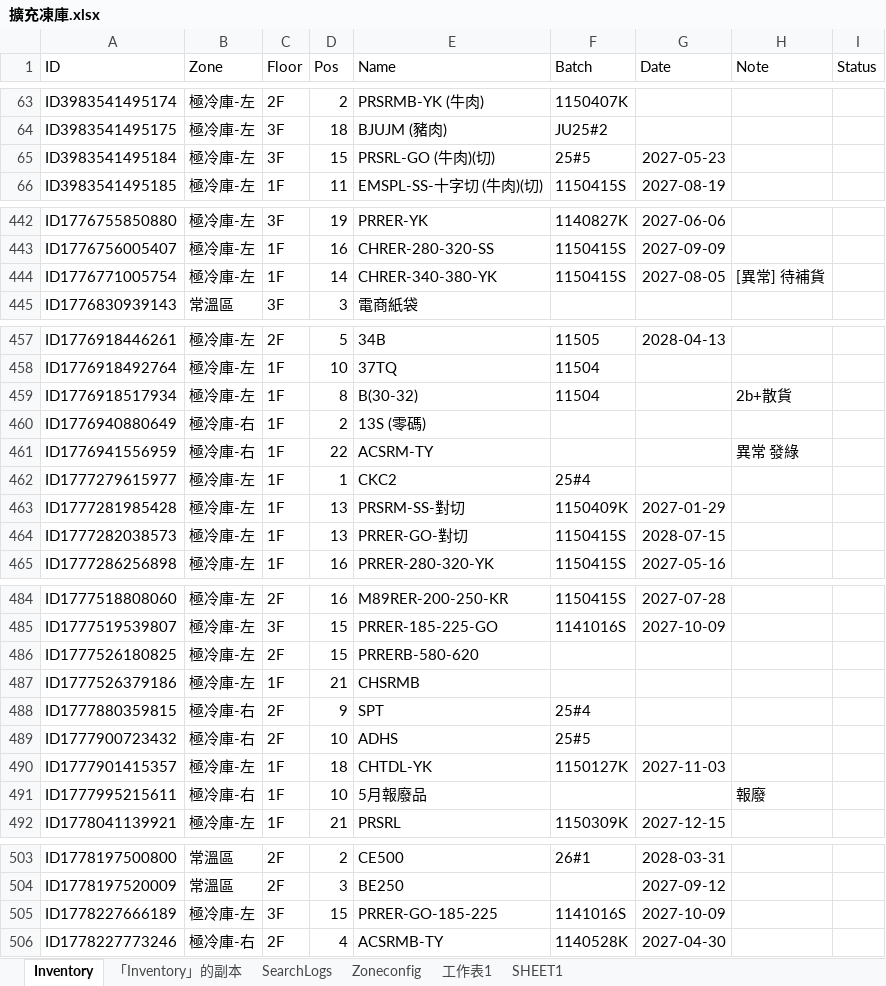
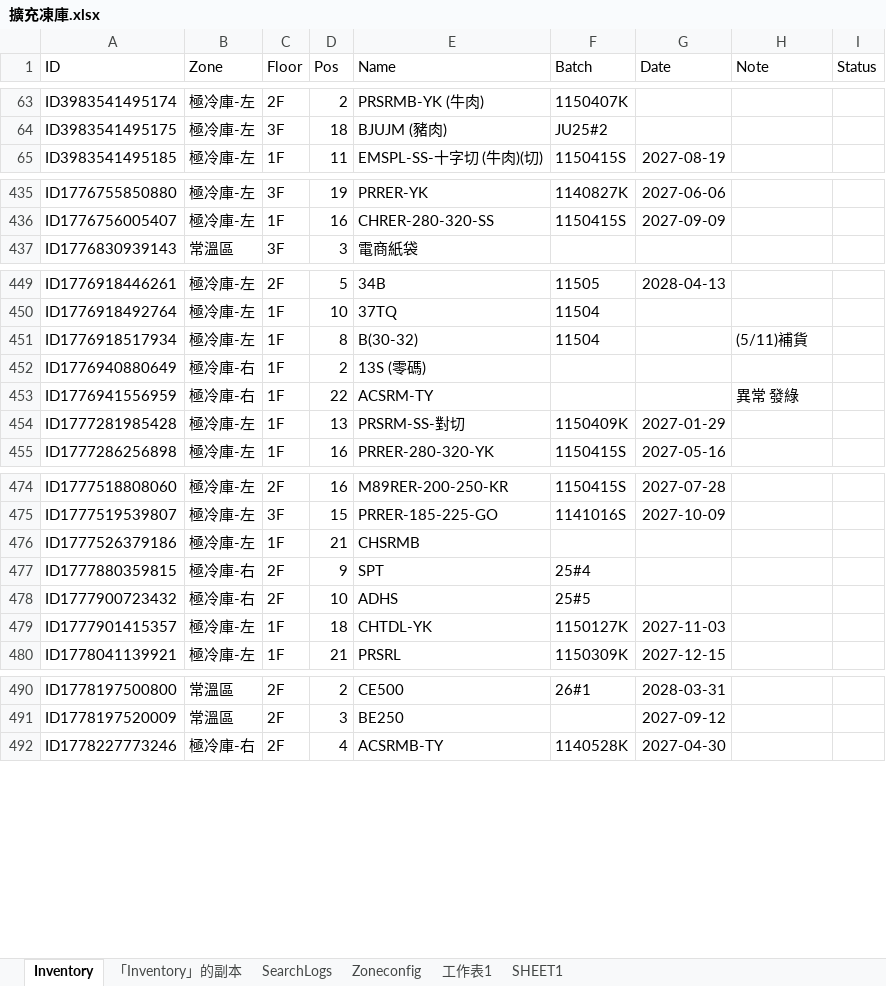
Before and after one commit to mingfonglpg-bit/-, an Excel workbook: 擴充凍庫.xlsx, sheet Inventory, drawn as a sheet; only a part is shown, gaps mark what is left out; values as stored, in another font and other column widths than the file's, no borders; charts and pictures not drawn; removed rows and columns are numbered as before the commit, all else as after; the diff covers the shown part only; the diff names each change by its address in the sheet, - before the commit and + after, or states it on an @@ line.

```diff
--- a/擴充凍庫.xlsx (sheet Inventory)
+++ b/擴充凍庫.xlsx (sheet Inventory)
-row 65: ID3983541495184 | 極冷庫-左 | 3F | 15 | PRSRL-GO (牛肉)(切) | 25#5 | 2027-05-23
-row 444: ID1776771005754 | 極冷庫-左 | 1F | 14 | CHRER-340-380-YK | 1150415S | 2027-08-05 | [異常] 待補貨
-H451 (Note): 2b+散貨
+H451 (Note): (5/11)補貨
-row 462: ID1777279615977 | 極冷庫-左 | 1F | 1 | CKC2 | 25#4
-row 464: ID1777282038573 | 極冷庫-左 | 1F | 13 | PRRER-GO-對切 | 1150415S | 2028-07-15
-row 486: ID1777526180825 | 極冷庫-左 | 2F | 15 | PRRERB-580-620
-row 491: ID1777995215611 | 極冷庫-右 | 1F | 10 | 5月報廢品 |  |  | 報廢
-row 505: ID1778227666189 | 極冷庫-左 | 3F | 15 | PRRER-GO-185-225 | 1141016S | 2027-10-09
```
Also changed, not shown: 14 added rows, 7 removed rows and 12 edited cells elsewhere in this sheet, sheet 「Inventory」的副本.
